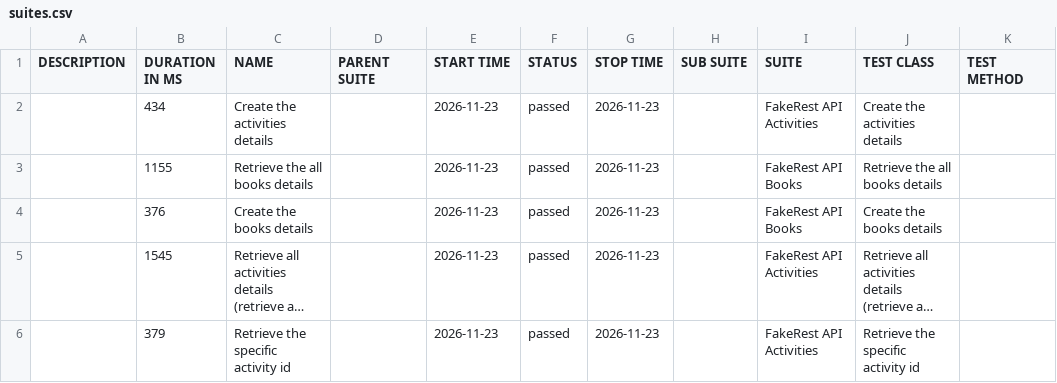
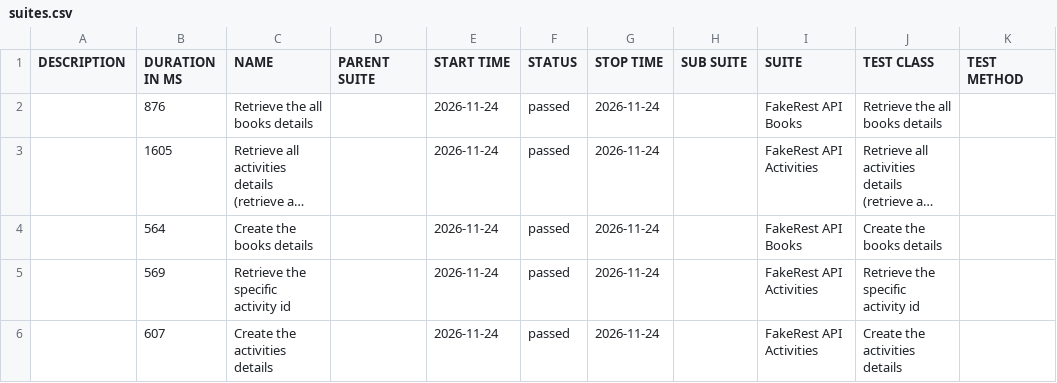
Before and after one commit to BalajiRamudu/API_Testing_Practice, a CSV file: data/suites.csv, drawn as a sheet; long unchanged cells end in …; removed rows and columns are numbered as before the commit, all else as after; the diff names each change by its address in the sheet, - before the commit and + after, or states it on an @@ line.

```diff
--- a/data/suites.csv
+++ b/data/suites.csv
-row 2:  | 434 | Create the activities details |  | 2026-11-23 | passed | 2026-11-23 |  | FakeRest API Activities | Create the activities details
-B2 (DURATION IN MS): 1155
+B2 (DURATION IN MS): 876
-E2 (START TIME): 2026-11-23
+E2 (START TIME): 2026-11-24
-G2 (STOP TIME): 2026-11-23
+G2 (STOP TIME): 2026-11-24
-row 4:  | 376 | Create the books details |  | 2026-11-23 | passed | 2026-11-23 |  | FakeRest API Books | Create the books details
-B3 (DURATION IN MS): 1545
+B3 (DURATION IN MS): 1605
-E3 (START TIME): 2026-11-23
+E3 (START TIME): 2026-11-24
-G3 (STOP TIME): 2026-11-23
+G3 (STOP TIME): 2026-11-24
+row 4:  | 564 | Create the books details |  | 2026-11-24 | passed | 2026-11-24 |  | FakeRest API Books | Create the books details
-B5 (DURATION IN MS): 379
+B5 (DURATION IN MS): 569
-E5 (START TIME): 2026-11-23
+E5 (START TIME): 2026-11-24
-G5 (STOP TIME): 2026-11-23
+G5 (STOP TIME): 2026-11-24
+row 6:  | 607 | Create the activities details |  | 2026-11-24 | passed | 2026-11-24 |  | FakeRest API Activities | Create the activities details
```
Also changed, not shown: data/behaviors.csv, 24 other files.
